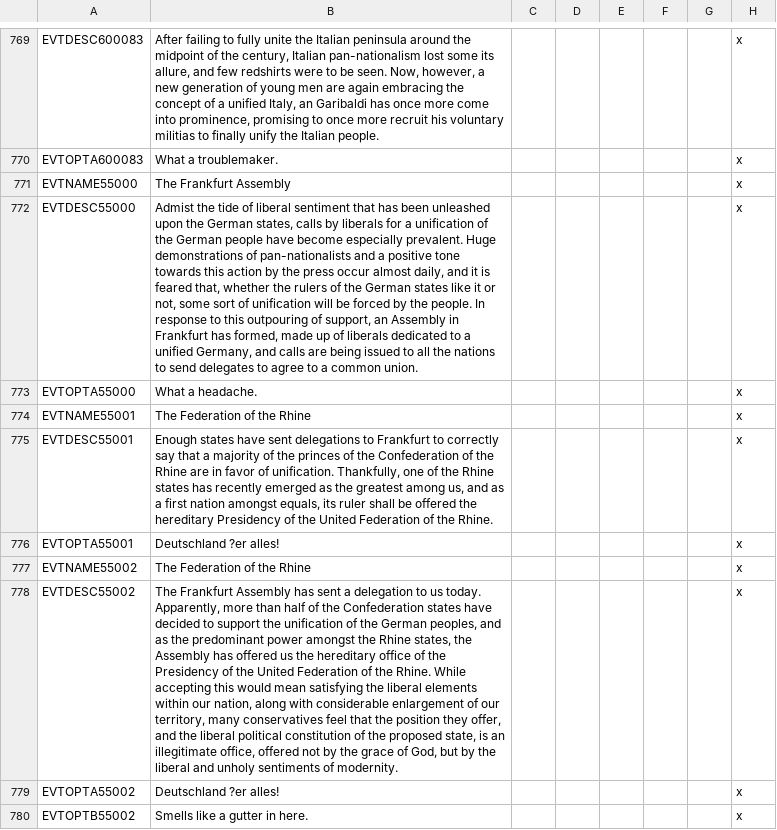
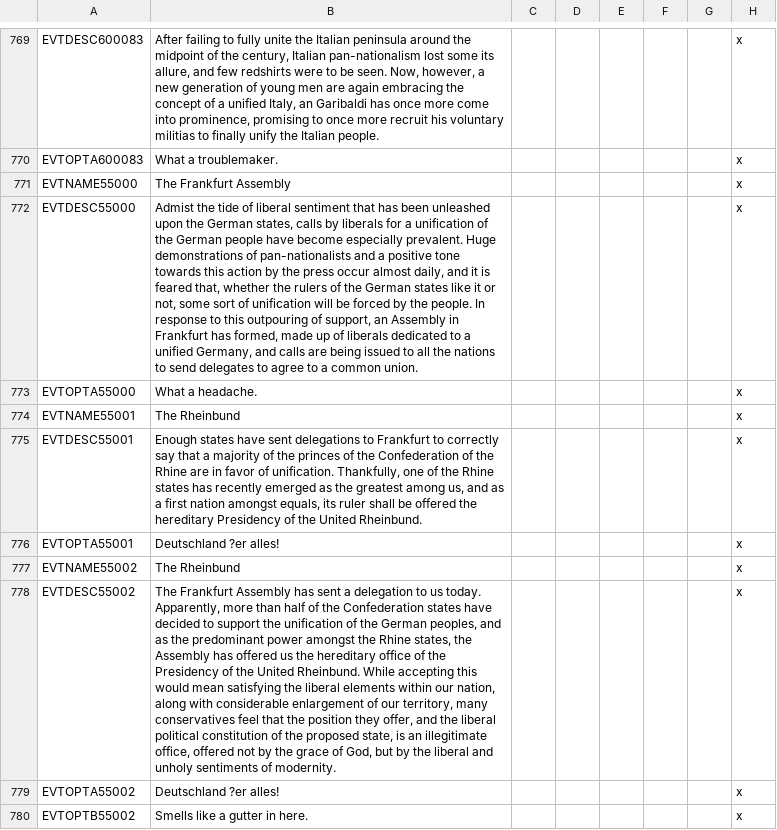
Before and after one commit to napoleons-legacy/mod, a CSV file: Napoleon's Legacy/localisation/00_NPL_events.csv, drawn as a sheet; only a part is shown, gaps mark what is left out; the diff covers the shown part only; the diff names each change by its address in the sheet, - before the commit and + after, or states it on an @@ line.

```diff
--- a/Napoleon's Legacy/localisation/00_NPL_events.csv
+++ b/Napoleon's Legacy/localisation/00_NPL_events.csv
-B774: The Federation of the Rhine
+B774: The Rheinbund
-B775: …the United Federation of the Rhine.
+B775: …the United Rheinbund.
-B777: The Federation of the Rhine
+B777: The Rheinbund
-B778: …the United Federation of the Rhine. While accepting…
+B778: …the United Rheinbund. While accepting…
```
Also changed, not shown: 10 edited cells elsewhere in this file, Napoleon's Legacy/localisation/00_HPM_map.csv, Napoleon's Legacy/localisation/00_NPL_decisions.csv, 10 other files.
